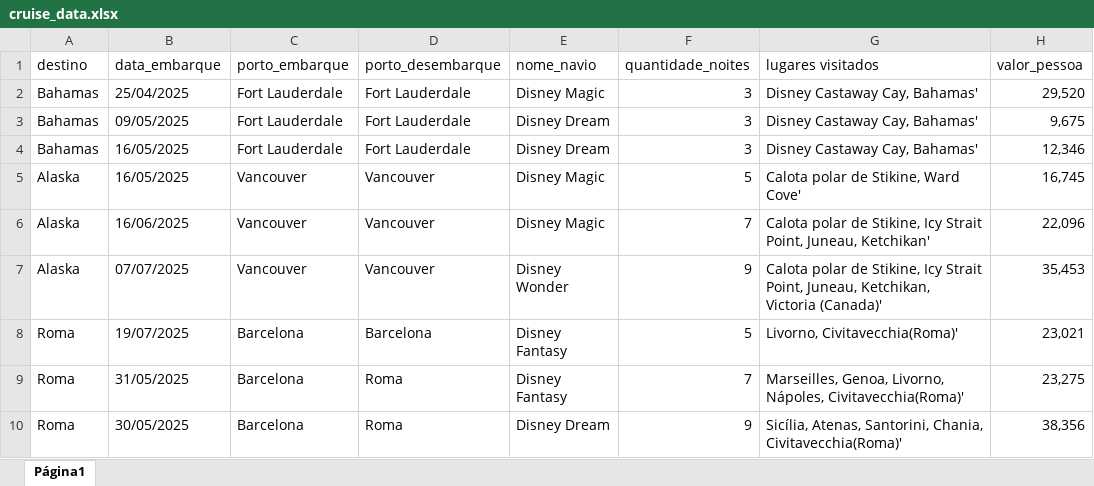
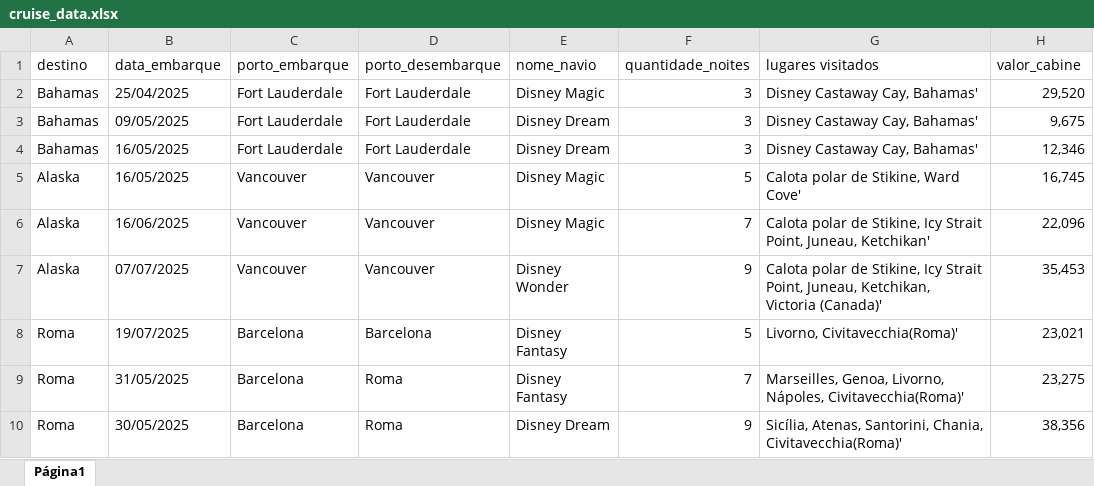
Before and after one commit to andreaoquendo/sistemas-distribuidos, an Excel workbook: atividade-2/path/to/cruise_data.xlsx, sheet Página1, drawn as a sheet; values as stored, in another font and other column widths than the file's, no borders; the diff names each change by its address in the sheet, - before the commit and + after, or states it on an @@ line.

```diff
--- a/atividade-2/path/to/cruise_data.xlsx (sheet Página1)
+++ b/atividade-2/path/to/cruise_data.xlsx (sheet Página1)
-H1: valor_pessoa
+H1: valor_cabine
```
Also changed, not shown: 4 other files.
